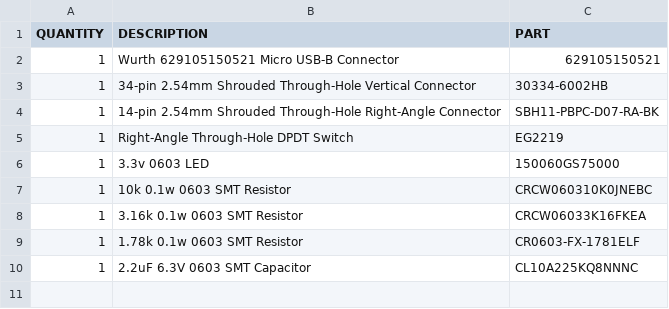
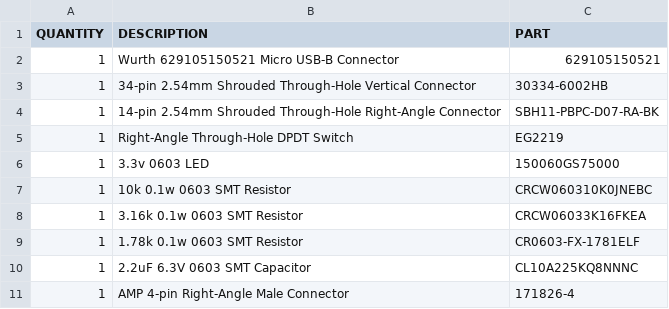
Before and after one commit to 5vsupply/Atari_Floppy, a CSV file: bom_idc14-floppy.csv (was idc14-floppy/bom.csv), drawn as a sheet.

```diff
--- a/idc14-floppy/bom.csv
+++ b/bom_idc14-floppy.csv
@@ -10 +10,2 @@ QUANTITY,DESCRIPTION,PART
 1,2.2uF 6.3V 0603 SMT Capacitor,CL10A225KQ8NNNC
+1,AMP 4-pin Right-Angle Male Connector,171826-4
```
Also changed, not shown: 5 other files.
